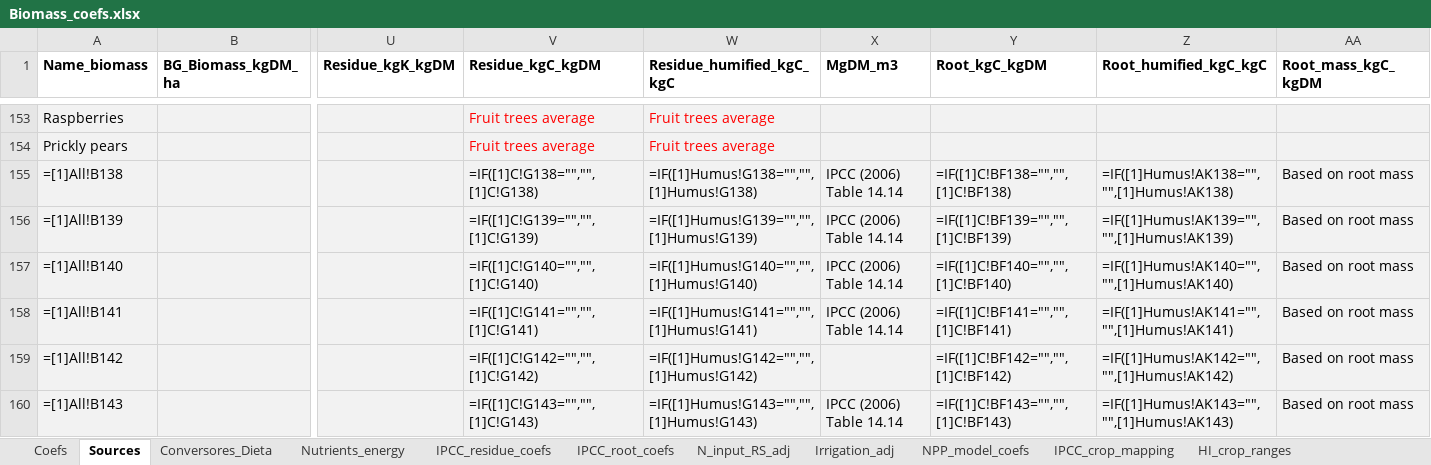
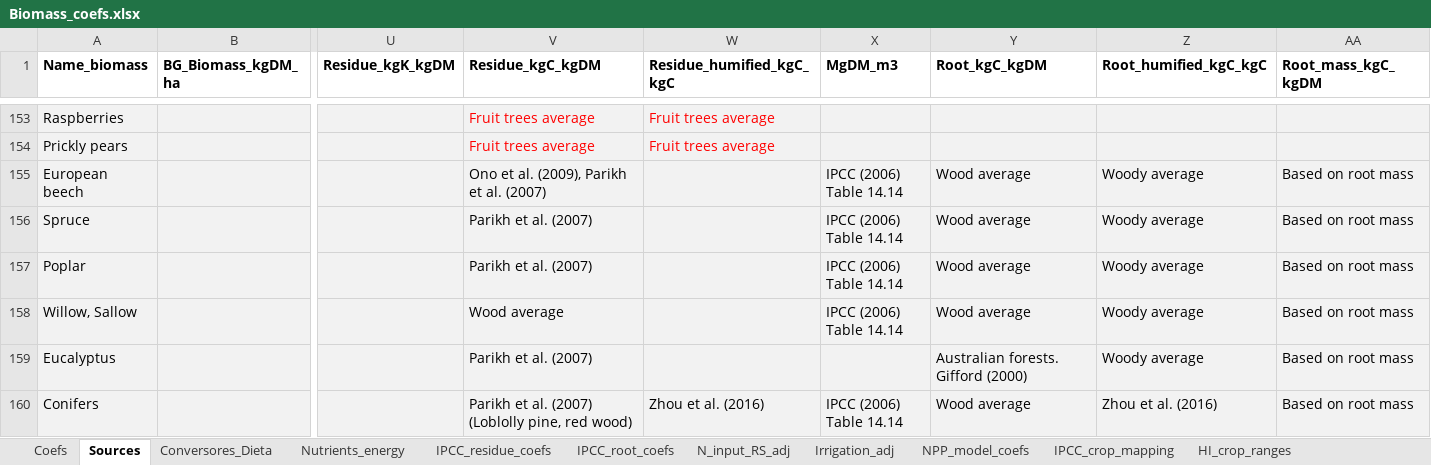
Before and after one commit to eduaguilera/afsetools, an Excel workbook: inst/extdata/Biomass_coefs.xlsx, sheet Sources, drawn as a sheet; only a part is shown, gaps mark what is left out; values as stored, in another font and other column widths than the file's, no borders; formulas without a stored value are shown as written; the diff covers the shown part only; the diff names each change by its address in the sheet, - before the commit and + after, or states it on an @@ line.

Commit message:
fix biomass_coefs

```diff
--- a/inst/extdata/Biomass_coefs.xlsx (sheet Sources)
+++ b/inst/extdata/Biomass_coefs.xlsx (sheet Sources)
-A155 (Name_biomass): =[1]All!B138
+A155 (Name_biomass): European beech
-V155 (Residue_kgC_kgDM): =IF([1]C!G138="","",[1]C!G138)
+V155 (Residue_kgC_kgDM): Ono et al. (2009), Parikh et al. (2007)
-W155 (Residue_humified_kgC_kgC): =IF([1]Humus!G138="","",[1]Humus!G138)
+W155 (Residue_humified_kgC_kgC): (empty)
-Y155 (Root_kgC_kgDM): =IF([1]C!BF138="","",[1]C!BF138)
+Y155 (Root_kgC_kgDM): Wood average
-Z155 (Root_humified_kgC_kgC): =IF([1]Humus!AK138="","",[1]Humus!AK138)
+Z155 (Root_humified_kgC_kgC): Woody average
-A156 (Name_biomass): =[1]All!B139
+A156 (Name_biomass): Spruce
-V156 (Residue_kgC_kgDM): =IF([1]C!G139="","",[1]C!G139)
+V156 (Residue_kgC_kgDM): Parikh et al. (2007)
-W156 (Residue_humified_kgC_kgC): =IF([1]Humus!G139="","",[1]Humus!G139)
+W156 (Residue_humified_kgC_kgC): (empty)
-Y156 (Root_kgC_kgDM): =IF([1]C!BF139="","",[1]C!BF139)
+Y156 (Root_kgC_kgDM): Wood average
-Z156 (Root_humified_kgC_kgC): =IF([1]Humus!AK139="","",[1]Humus!AK139)
+Z156 (Root_humified_kgC_kgC): Woody average
-A157 (Name_biomass): =[1]All!B140
+A157 (Name_biomass): Poplar
-V157 (Residue_kgC_kgDM): =IF([1]C!G140="","",[1]C!G140)
+V157 (Residue_kgC_kgDM): Parikh et al. (2007)
-W157 (Residue_humified_kgC_kgC): =IF([1]Humus!G140="","",[1]Humus!G140)
+W157 (Residue_humified_kgC_kgC): (empty)
-Y157 (Root_kgC_kgDM): =IF([1]C!BF140="","",[1]C!BF140)
+Y157 (Root_kgC_kgDM): Wood average
-Z157 (Root_humified_kgC_kgC): =IF([1]Humus!AK140="","",[1]Humus!AK140)
+Z157 (Root_humified_kgC_kgC): Woody average
-A158 (Name_biomass): =[1]All!B141
+A158 (Name_biomass): Willow, Sallow
-V158 (Residue_kgC_kgDM): =IF([1]C!G141="","",[1]C!G141)
+V158 (Residue_kgC_kgDM): Wood average
-W158 (Residue_humified_kgC_kgC): =IF([1]Humus!G141="","",[1]Humus!G141)
+W158 (Residue_humified_kgC_kgC): (empty)
-Y158 (Root_kgC_kgDM): =IF([1]C!BF141="","",[1]C!BF141)
+Y158 (Root_kgC_kgDM): Wood average
-Z158 (Root_humified_kgC_kgC): =IF([1]Humus!AK141="","",[1]Humus!AK141)
+Z158 (Root_humified_kgC_kgC): Woody average
-A159 (Name_biomass): =[1]All!B142
+A159 (Name_biomass): Eucalyptus
-V159 (Residue_kgC_kgDM): =IF([1]C!G142="","",[1]C!G142)
+V159 (Residue_kgC_kgDM): Parikh et al. (2007)
-W159 (Residue_humified_kgC_kgC): =IF([1]Humus!G142="","",[1]Humus!G142)
+W159 (Residue_humified_kgC_kgC): (empty)
-Y159 (Root_kgC_kgDM): =IF([1]C!BF142="","",[1]C!BF142)
+Y159 (Root_kgC_kgDM): Australian forests. Gifford (2000)
-Z159 (Root_humified_kgC_kgC): =IF([1]Humus!AK142="","",[1]Humus!AK142)
+Z159 (Root_humified_kgC_kgC): Woody average
-A160 (Name_biomass): =[1]All!B143
+A160 (Name_biomass): Conifers
-V160 (Residue_kgC_kgDM): =IF([1]C!G143="","",[1]C!G143)
+V160 (Residue_kgC_kgDM): Parikh et al. (2007) (Loblolly pine, red wood)
-W160 (Residue_humified_kgC_kgC): =IF([1]Humus!G143="","",[1]Humus!G143)
+W160 (Residue_humified_kgC_kgC): Zhou et al. (2016)
-Y160 (Root_kgC_kgDM): =IF([1]C!BF143="","",[1]C!BF143)
+Y160 (Root_kgC_kgDM): Wood average
-Z160 (Root_humified_kgC_kgC): =IF([1]Humus!AK143="","",[1]Humus!AK143)
+Z160 (Root_humified_kgC_kgC): Zhou et al. (2016)
```
Also changed, not shown: 18 added rows, 18 removed rows and 1235 edited cells elsewhere in this sheet, sheet Coefs, sheet Conversores_Dieta.
